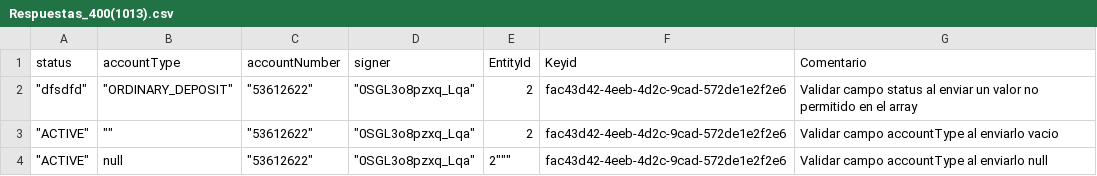
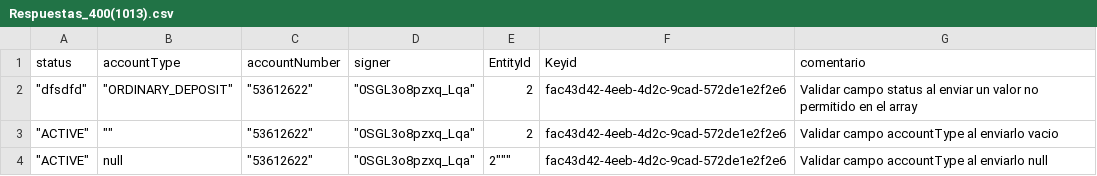
Before and after one commit to sergiomolber/Federado_automatizacion, a CSV file: Patch/Respuestas_400(1013).csv, drawn as a sheet; only a part is shown.

Commit message:
ok

```diff
--- a/Patch/Respuestas_400(1013).csv
+++ b/Patch/Respuestas_400(1013).csv
@@ -1,2 +1,2 @@
-status,accountType,accountNumber,signer,EntityId,Keyid,Comentario
+status,accountType,accountNumber,signer,EntityId,Keyid,comentario
 """dfsdfd""","""ORDINARY_DEPOSIT""","""53612622""","""0SGL3o8pzxq_Lqa""",2,fac43d42-4eeb-4d2c-9cad-572de1e2f2e6,Validar campo status al enviar un valor no permitido en el array
```
